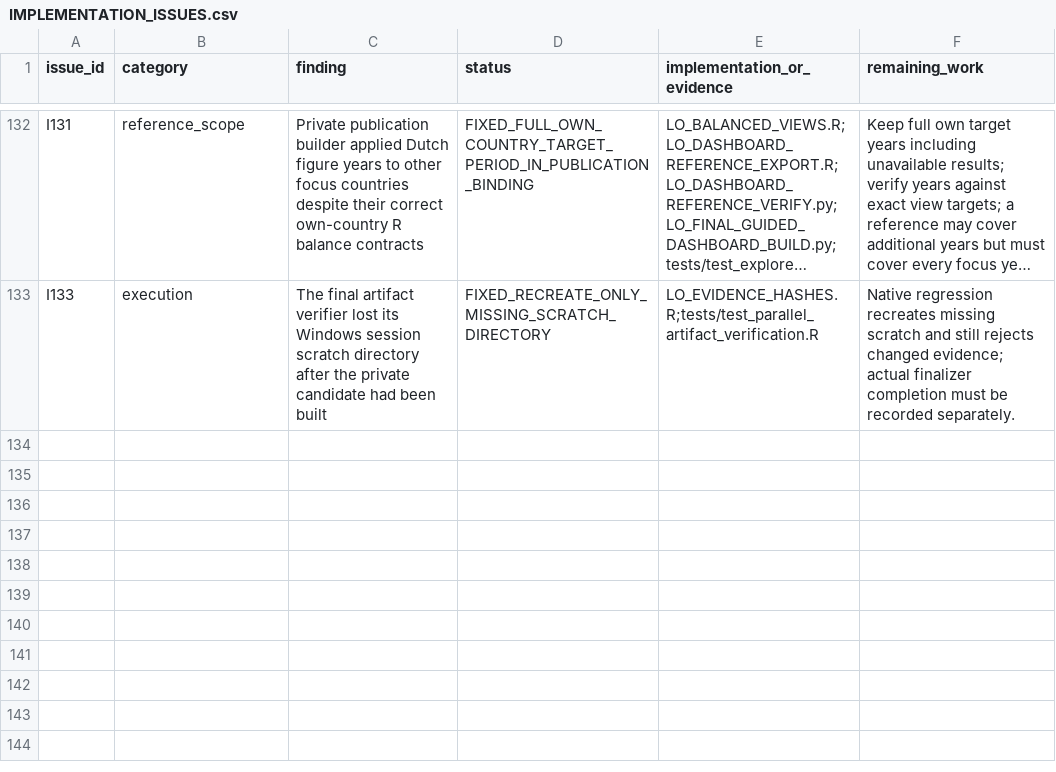
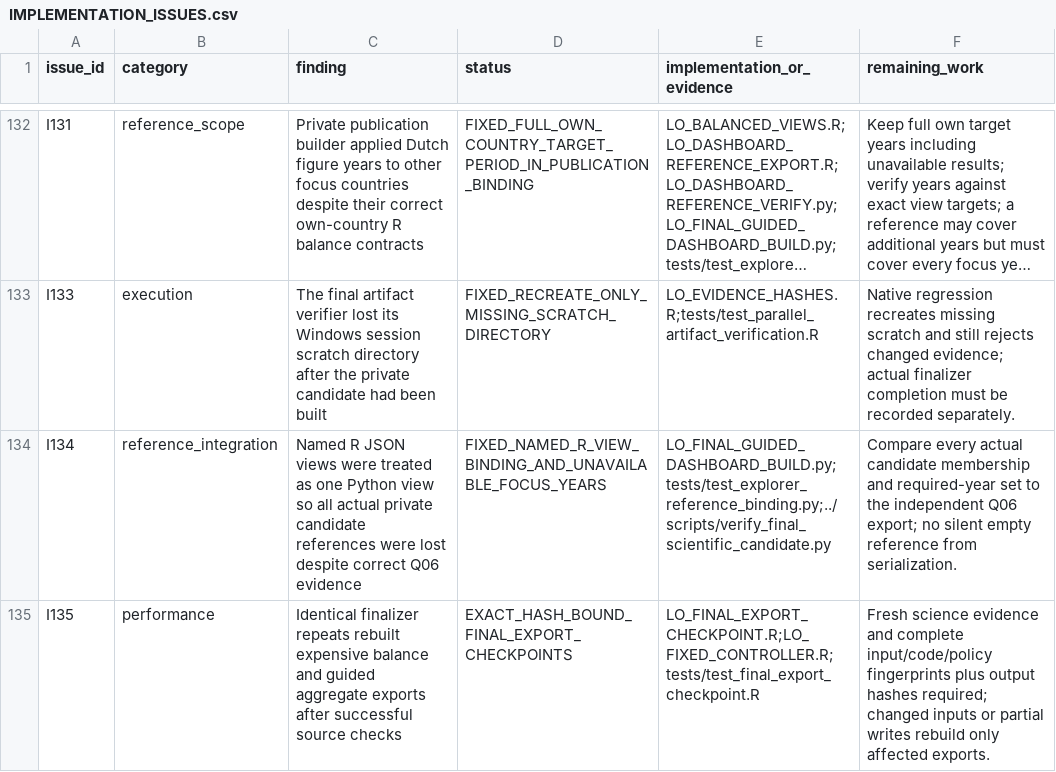
Before and after one commit to Netherlands-Opportunity-Lab/Learning-Outcomes, a CSV file: 06_pipeline/review_20261013/IMPLEMENTATION_ISSUES.csv, drawn as a sheet; only a part is shown, gaps mark what is left out; long unchanged cells end in …; the diff names each change by its address in the sheet, - before the commit and + after, or states it on an @@ line.

```diff
--- a/06_pipeline/review_20261013/IMPLEMENTATION_ISSUES.csv
+++ b/06_pipeline/review_20261013/IMPLEMENTATION_ISSUES.csv
+row 134: I134 | reference_integration | Named R JSON views were treated as one Python view so all actual private candidate references were lost despite correct Q06 evidence | FIXED_NAMED_R_VIEW_BINDING_AND_UNAVAILABLE_FOCUS_YEARS | LO_FINAL_GUIDED_DASHBOARD_BUILD.py;tests/test_explorer_reference_binding.py;../scripts/verify_final_scientific_candidate.py | Compare every actual candidate membership and required-year set to the independent Q06 export; no silent empty reference from serialization.
+row 135: I135 | performance | Identical finalizer repeats rebuilt expensive balance and guided aggregate exports after successful source checks | EXACT_HASH_BOUND_FINAL_EXPORT_CHECKPOINTS | LO_FINAL_EXPORT_CHECKPOINT.R;LO_FIXED_CONTROLLER.R;tests/test_final_export_checkpoint.R | Fresh science evidence and complete input/code/policy fingerprints plus output hashes required; changed inputs or partial writes rebuild only affected exports.
```
Also changed, not shown: 11 other files.
